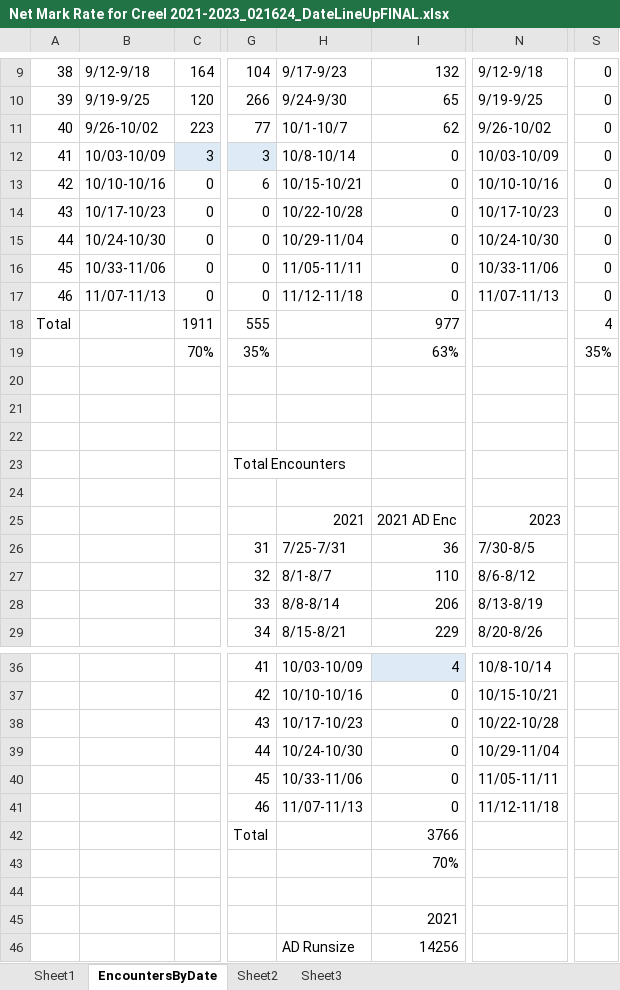
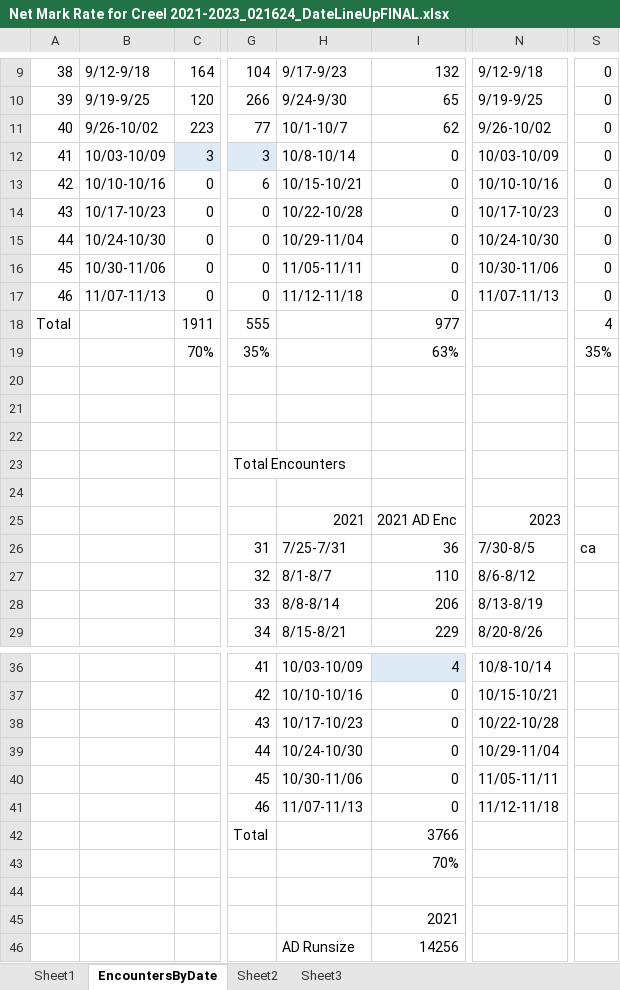
Before and after one commit to cbedwards-dfw/NisquallyCreelInvestigation, an Excel workbook: original_data/Net Mark Rate for Creel 2021-2023_021624_DateLineUpFINAL.xlsx, sheet EncountersByDate, drawn as a sheet; only a part is shown, gaps mark what is left out; values as stored, in another font and other column widths than the file's, no borders; the diff names each change by its address in the sheet, - before the commit and + after, or states it on an @@ line.

Commit message:
adding in mark vs unmark comparison, more figures

```diff
--- a/original_data/Net Mark Rate for Creel 2021-2023_021624_DateLineUpFINAL.xlsx (sheet EncountersByDate)
+++ b/original_data/Net Mark Rate for Creel 2021-2023_021624_DateLineUpFINAL.xlsx (sheet EncountersByDate)
-B16: 10/33-11/06
+B16: 10/30-11/06
-N16: 10/33-11/06
+N16: 10/30-11/06
-S26: (empty)
+S26: ca
-H40: 10/33-11/06
+H40: 10/30-11/06
```
Also changed, not shown: 7 other files.
